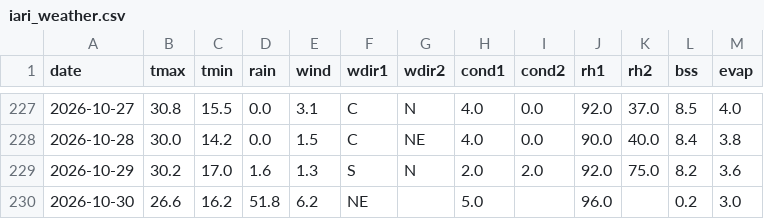
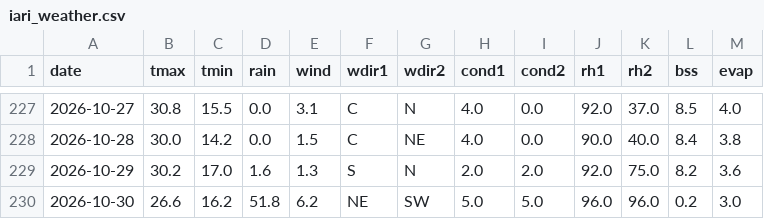
Before and after one commit to rameshram96/iari_weather_data, a CSV file: data/iari_weather.csv, drawn as a sheet; only a part is shown, gaps mark what is left out.

```diff
--- a/data/iari_weather.csv
+++ b/data/iari_weather.csv
@@ -229,2 +229,2 @@ date,tmax,tmin,rain,wind,wdir1,wdir2,cond1,cond2,rh1,rh2,bss,evap
 2026-10-29,30.2,17.0,1.6,1.3,S,N,2.0,2.0,92.0,75.0,8.2,3.6
-2026-10-30,26.6,16.2,51.8,6.2,NE,,5.0,,96.0,,0.2,3.0
+2026-10-30,26.6,16.2,51.8,6.2,NE,SW,5.0,5.0,96.0,96.0,0.2,3.0
```
Also changed, not shown: 1 other file.
